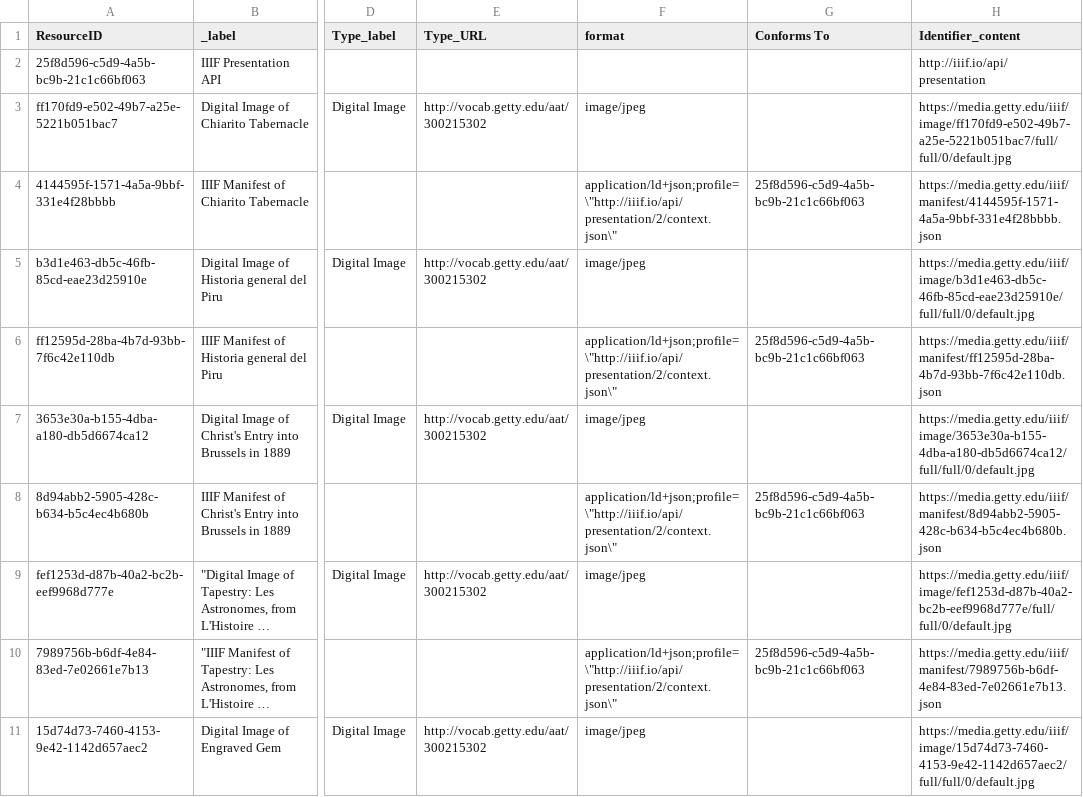
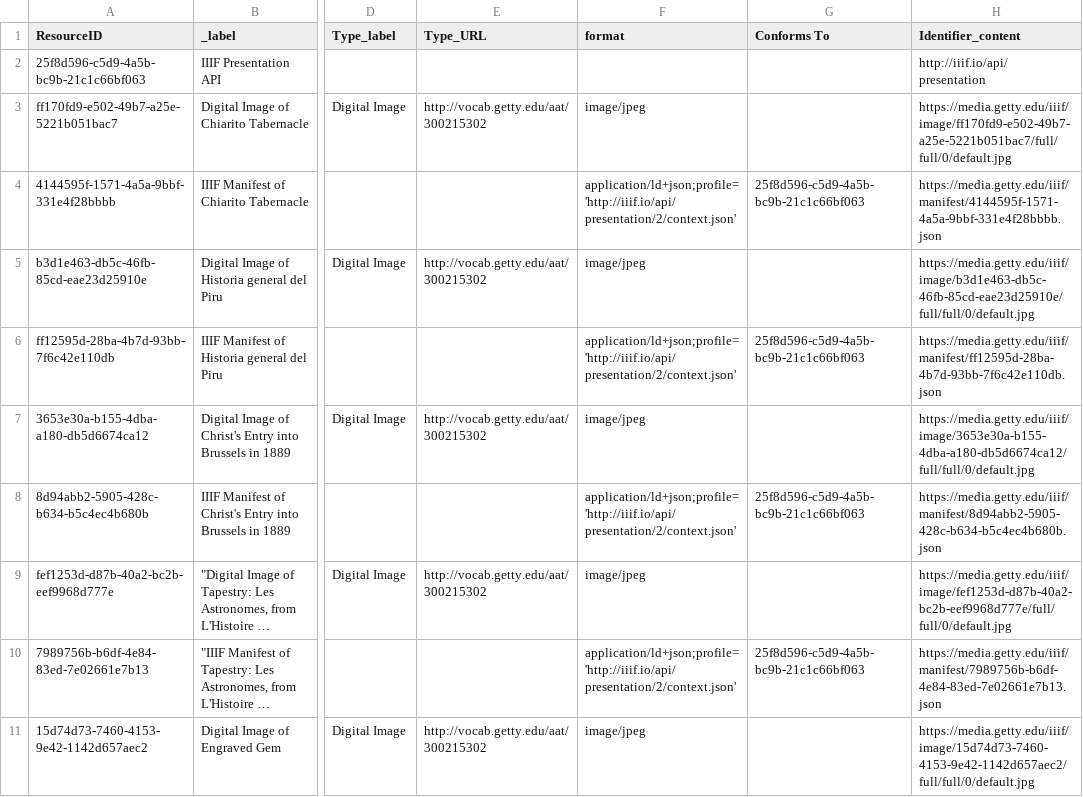
Before and after one commit to archesproject/arches-for-science, a CSV file: afs/pkg/business_data/Digital_Resource.csv, drawn as a sheet; only a part is shown, gaps mark what is left out; long unchanged cells end in …; the diff covers the shown part only; the diff names each change by its address in the sheet, - before the commit and + after, or states it on an @@ line.

```diff
--- a/afs/pkg/business_data/Digital_Resource.csv
+++ b/afs/pkg/business_data/Digital_Resource.csv
-F4 (format): application/ld+json;profile=\"http://iiif.io/api/presentation/2/context.json\"
+F4 (format): application/ld+json;profile='http://iiif.io/api/presentation/2/context.json'
-F6 (format): application/ld+json;profile=\"http://iiif.io/api/presentation/2/context.json\"
+F6 (format): application/ld+json;profile='http://iiif.io/api/presentation/2/context.json'
-F8 (format): application/ld+json;profile=\"http://iiif.io/api/presentation/2/context.json\"
+F8 (format): application/ld+json;profile='http://iiif.io/api/presentation/2/context.json'
-F10 (format): application/ld+json;profile=\"http://iiif.io/api/presentation/2/context.json\"
+F10 (format): application/ld+json;profile='http://iiif.io/api/presentation/2/context.json'
```
Also changed, not shown: 11 edited cells elsewhere in this file, afs/pkg/business_data/Physical_Thing.csv.
